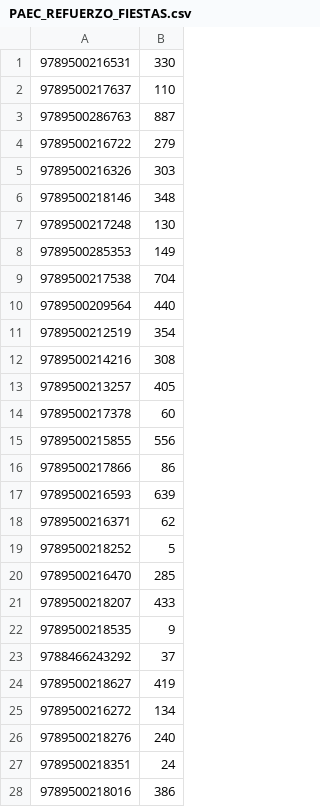
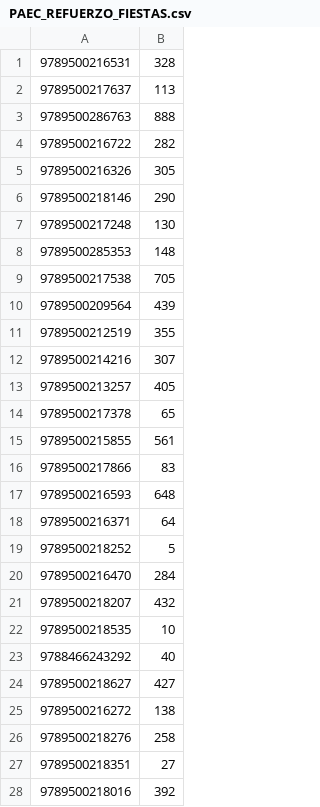
Before and after one commit to ParallaxFx-343/text-to-sql-ventas, a CSV file: ateneo/historial/2026-11/refuerzo_fiestas/PAEC_REFUERZO_FIESTAS.csv, drawn as a sheet; only a part is shown; the diff covers the shown part only.

```diff
--- a/ateneo/historial/2026-11/refuerzo_fiestas/PAEC_REFUERZO_FIESTAS.csv
+++ b/ateneo/historial/2026-11/refuerzo_fiestas/PAEC_REFUERZO_FIESTAS.csv
@@ -1,28 +1,28 @@
-9789500216531;330
-9789500217637;110
-9789500286763;887
-9789500216722;279
-9789500216326;303
-9789500218146;348
+9789500216531;328
+9789500217637;113
+9789500286763;888
+9789500216722;282
+9789500216326;305
+9789500218146;290
 9789500217248;130
-9789500285353;149
-9789500217538;704
-9789500209564;440
-9789500212519;354
-9789500214216;308
+9789500285353;148
+9789500217538;705
+9789500209564;439
+9789500212519;355
+9789500214216;307
 9789500213257;405
-9789500217378;60
-9789500215855;556
-9789500217866;86
-9789500216593;639
-9789500216371;62
+9789500217378;65
+9789500215855;561
+9789500217866;83
+9789500216593;648
+9789500216371;64
 9789500218252;5
-9789500216470;285
-9789500218207;433
-9789500218535;9
-9788466243292;37
-9789500218627;419
-9789500216272;134
-9789500218276;240
-9789500218351;24
-9789500218016;386
+9789500216470;284
+9789500218207;432
+9789500218535;10
+9788466243292;40
+9789500218627;427
+9789500216272;138
+9789500218276;258
+9789500218351;27
+9789500218016;392
```
Also changed, not shown: 138 edited cells elsewhere in this file, ateneo/historial/2026-11/refuerzo_fiestas/detalle_refuerzo_fiestas.csv, 3 other files.
